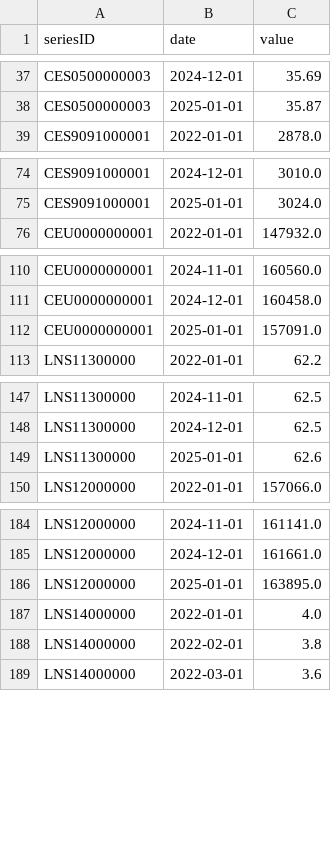
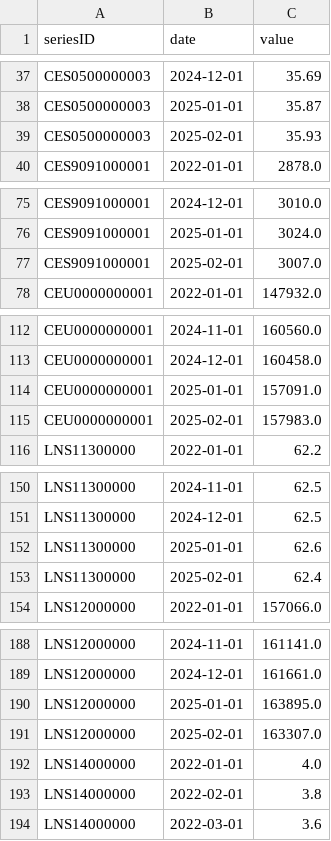
Before and after one commit to aminul293/blsinsight, a CSV file: data/bls_cleaned_data.csv, drawn as a sheet; only a part is shown, gaps mark what is left out; the diff covers the shown part only.

```diff
--- a/data/bls_cleaned_data.csv
+++ b/data/bls_cleaned_data.csv
@@ -38,2 +38,3 @@ CES0500000003,2024-12-01,35.69
 CES0500000003,2025-01-01,35.87
+CES0500000003,2025-02-01,35.93
 CES9091000001,2022-01-01,2878.0
@@ -75,2 +76,3 @@ CES9091000001,2024-12-01,3010.0
 CES9091000001,2025-01-01,3024.0
+CES9091000001,2025-02-01,3007.0
 CEU0000000001,2022-01-01,147932.0
@@ -112,2 +114,3 @@ CEU0000000001,2024-12-01,160458.0
 CEU0000000001,2025-01-01,157091.0
+CEU0000000001,2025-02-01,157983.0
 LNS11300000,2022-01-01,62.2
@@ -149,2 +152,3 @@ LNS11300000,2024-12-01,62.5
 LNS11300000,2025-01-01,62.6
+LNS11300000,2025-02-01,62.4
 LNS12000000,2022-01-01,157066.0
@@ -186,2 +190,3 @@ LNS12000000,2024-12-01,161661.0
 LNS12000000,2025-01-01,163895.0
+LNS12000000,2025-02-01,163307.0
 LNS14000000,2022-01-01,4.0
```
Also changed, not shown: 1 added row elsewhere in this file.
